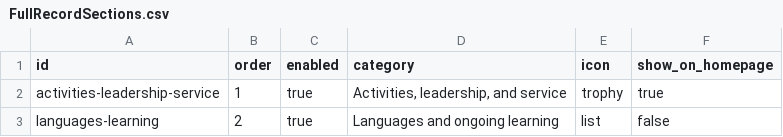
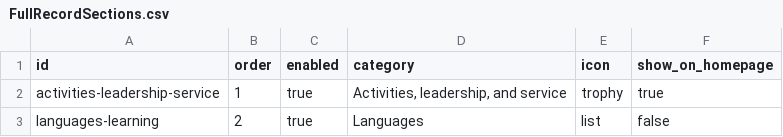
Before and after one commit to Chrissyuh/christopher-portfolio, a CSV file: docs/google-sheet-template/FullRecordSections.csv, drawn as a sheet.

```diff
--- a/docs/google-sheet-template/FullRecordSections.csv
+++ b/docs/google-sheet-template/FullRecordSections.csv
@@ -2,2 +2,2 @@
 "activities-leadership-service","1","true","Activities, leadership, and service","trophy","true"
-"languages-learning","2","true","Languages and ongoing learning","list","false"
+"languages-learning","2","true","Languages","list","false"
```
Also changed, not shown: docs/google-sheet-template/FullRecordItems.csv, docs/google-sheet-template/MainProjects.csv, 21 other files.
